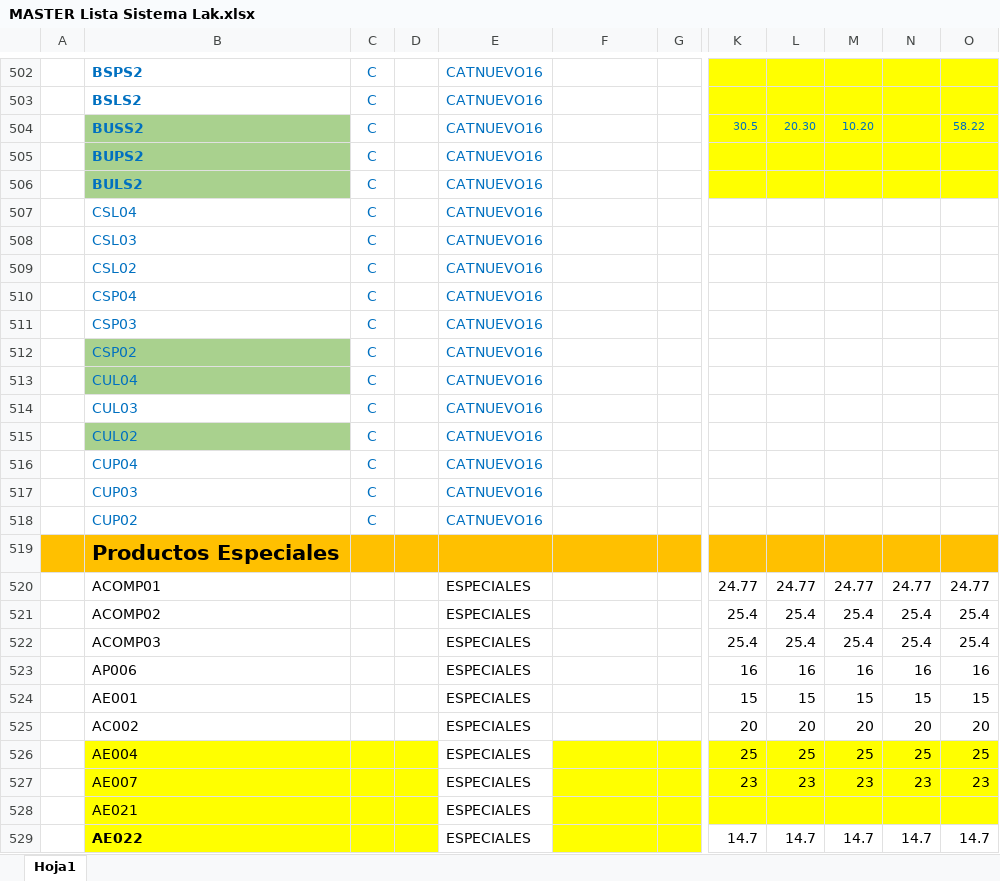
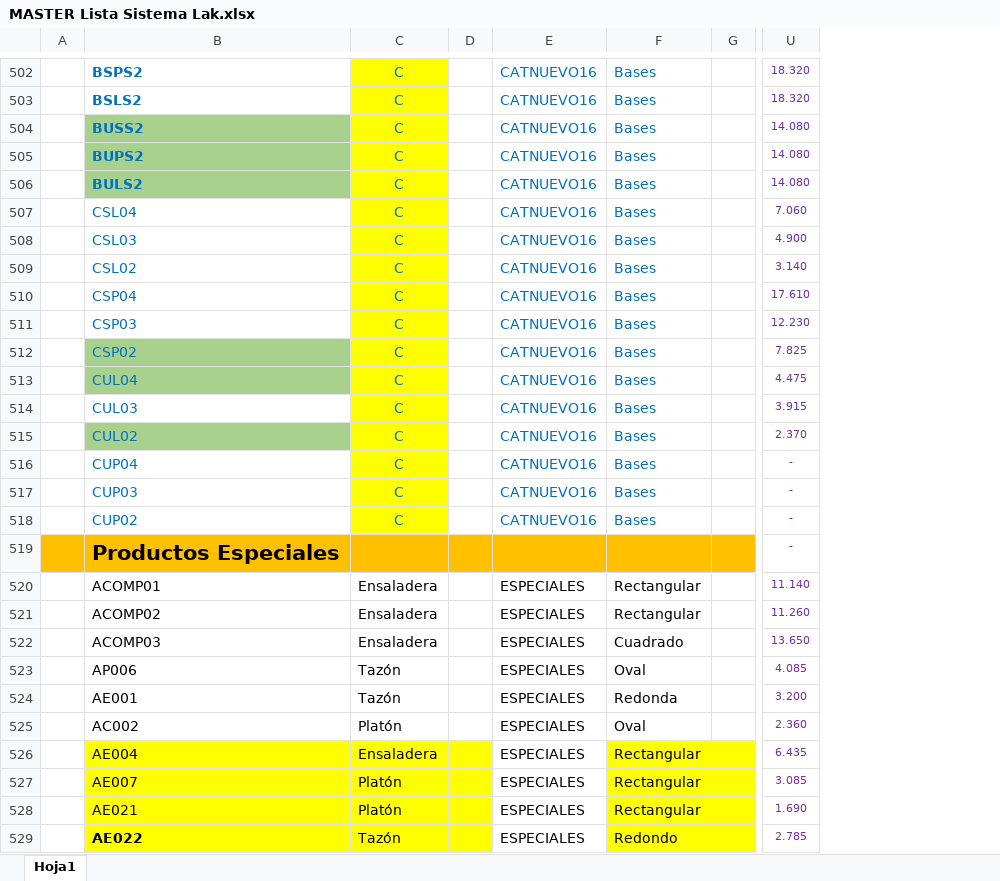
Before and after one commit to lakang7/bugambilia, an Excel workbook: recursos/listadeprecios/MASTER Lista Sistema Lak.xlsx, sheet Hoja1, drawn as a sheet; only a part is shown, gaps mark what is left out; values as stored, in another font and other column widths than the file's, no borders; removed rows and columns are numbered as before the commit, all else as after; the diff covers the shown part only; the diff names each change by its address in the sheet, - before the commit and + after, or states it on an @@ line.

```diff
--- a/recursos/listadeprecios/MASTER Lista Sistema Lak.xlsx (sheet Hoja1)
+++ b/recursos/listadeprecios/MASTER Lista Sistema Lak.xlsx (sheet Hoja1)
-column C, rows 502-518: all C
+column C, rows 502-529: C | C | C | C | C | C | C | C | C | C | C | C | C | C | C | C | C |  | Ensaladera | Ensaladera | Ensaladera | Tazón | Tazón | Platón | Ensaladera | Platón | Platón | Tazón
@@ column K hidden, rows 504-529: 30.5 |  |  |  |  |  |  |  |  |  |  |  |  |  |  |  | 24.77 | 25.4 | 25.4 | 16 | 15 | 20 | 25 | 23 |  | 14.7 @@
@@ column L hidden, rows 504-529: 20.30 |  |  |  |  |  |  |  |  |  |  |  |  |  |  |  | 24.77 | 25.4 | 25.4 | 16 | 15 | 20 | 25 | 23 |  | 14.7 @@
@@ column M hidden, rows 504-529: 10.20 |  |  |  |  |  |  |  |  |  |  |  |  |  |  |  | 24.77 | 25.4 | 25.4 | 16 | 15 | 20 | 25 | 23 |  | 14.7 @@
@@ column N hidden, rows 520-529: 24.77 | 25.4 | 25.4 | 16 | 15 | 20 | 25 | 23 |  | 14.7 @@
@@ column O hidden, rows 504-529: 58.22 |  |  |  |  |  |  |  |  |  |  |  |  |  |  |  | 24.77 | 25.4 | 25.4 | 16 | 15 | 20 | 25 | 23 |  | 14.7 @@
+column U, rows 502-529: 18.320 | 18.320 | 14.080 | 14.080 | 14.080 | 7.060 | 4.900 | 3.140 | 17.610 | 12.230 | 7.825 | 4.475 | 3.915 | 2.370 | - | - | - | - | 11.140 | 11.260 | 13.650 | 4.085 | 3.200 | 2.360 | 6.435 | 3.085 | 1.690 | 2.785
-F502:F518: (empty)
+F502:F518: Bases
-F520:F521: (empty)
+F520:F521: Rectangular
-F522: (empty)
+F522: Cuadrado
-F523: (empty)
+F523: Oval
-F524: (empty)
+F524: Redonda
-F525: (empty)
+F525: Oval
-F526:F528: (empty)
+F526:F528: Rectangular
-F529: (empty)
+F529: Redondo
```
Also changed, not shown: 188 added rows, 127 edited cells and cell formats elsewhere in this sheet, formulas that keep their value, 24 other files.
